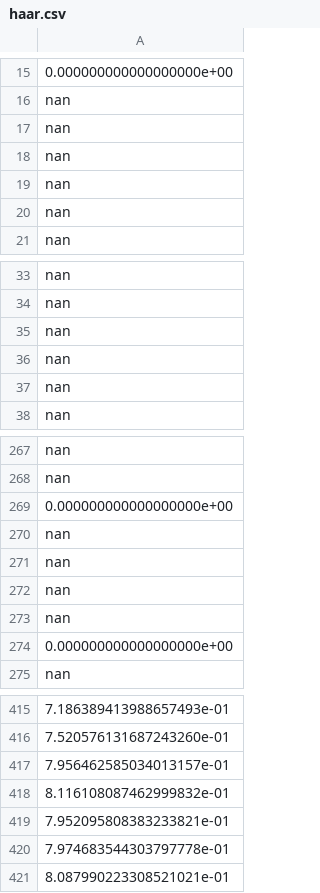
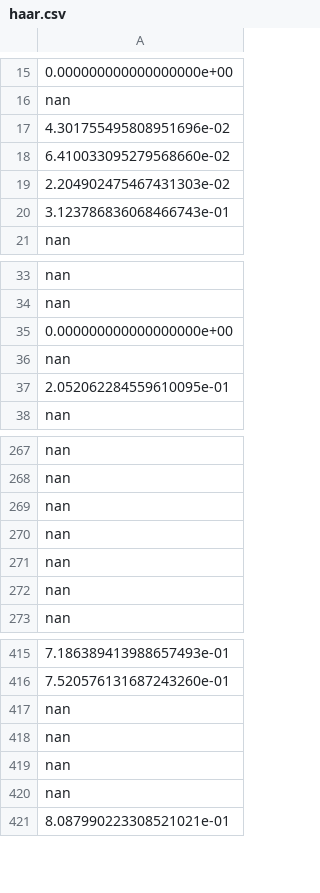
Before and after one commit to RoboticsLabURJC/2017-tfg-nacho_condes, a CSV file: test2/haar.csv, drawn as a sheet; only a part is shown, gaps mark what is left out; the diff covers the shown part only; the diff names each change by its address in the sheet, - before the commit and + after, or states it on an @@ line.

```diff
--- a/test2/haar.csv
+++ b/test2/haar.csv
-A17: nan
+A17: 4.301755495808951696e-02
-A18: nan
+A18: 6.410033095279568660e-02
-A19: nan
+A19: 2.204902475467431303e-02
-A20: nan
+A20: 3.123786836068466743e-01
-row 35: nan
+row 319: nan
-row 269: 0.000000000000000000e+00
+row 35: 0.000000000000000000e+00
-A37: nan
+A37: 2.052062284559610095e-01
-row 274: 0.000000000000000000e+00
+row 320: 0.000000000000000000e+00
-A417: 7.956462585034013157e-01
+A417: nan
-A418: 8.116108087462999832e-01
+A418: nan
-A419: 7.952095808383233821e-01
+A419: nan
-A420: 7.974683544303797778e-01
+A420: nan
```
Also changed, not shown: 19 edited cells elsewhere in this file, test2/faced.csv, 26 other files.
